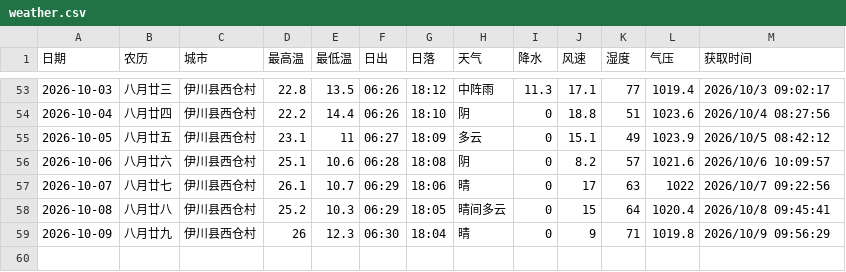
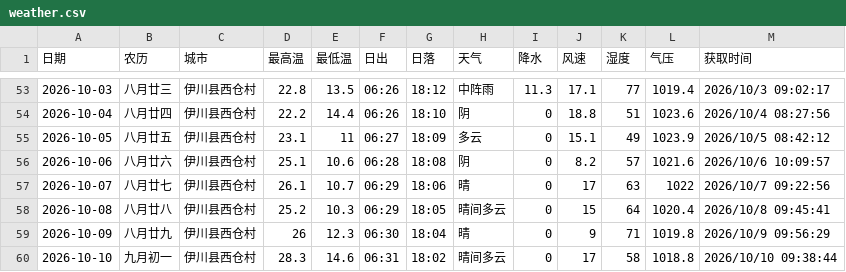
Before and after one commit to lzb833/weather, a CSV file: weather.csv, drawn as a sheet; only a part is shown, gaps mark what is left out.

```diff
--- a/weather.csv
+++ b/weather.csv
@@ -59 +59,2 @@
 2026-10-09	八月廿九	伊川县西仓村	26	12.3	06:30	18:04	晴	0	9	71	1019.8	2026/10/9 09:56:29
+2026-10-10	九月初一	伊川县西仓村	28.3	14.6	06:31	18:02	晴间多云	0	17	58	1018.8	2026/10/10 09:38:44
```
